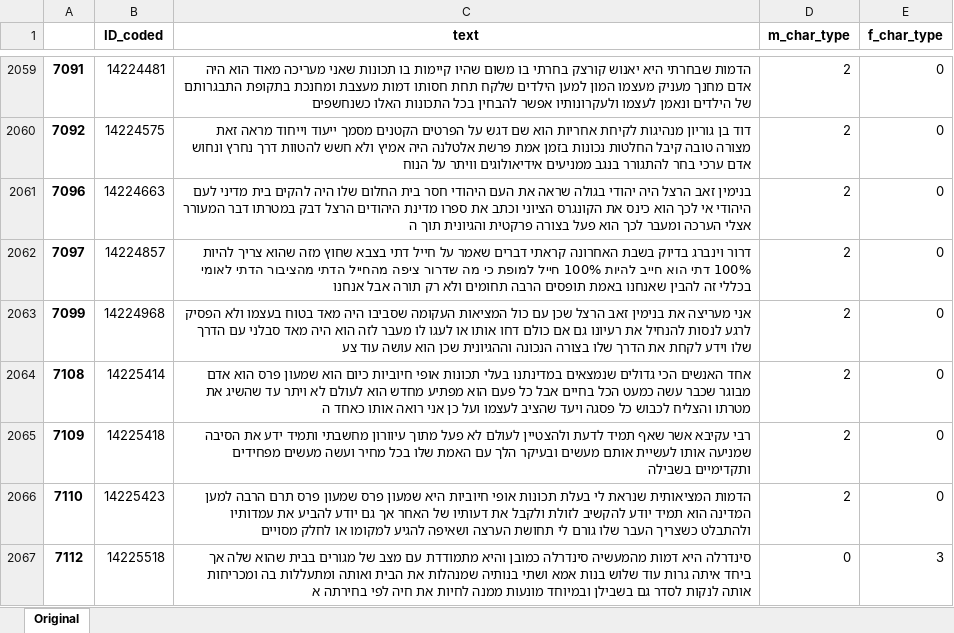
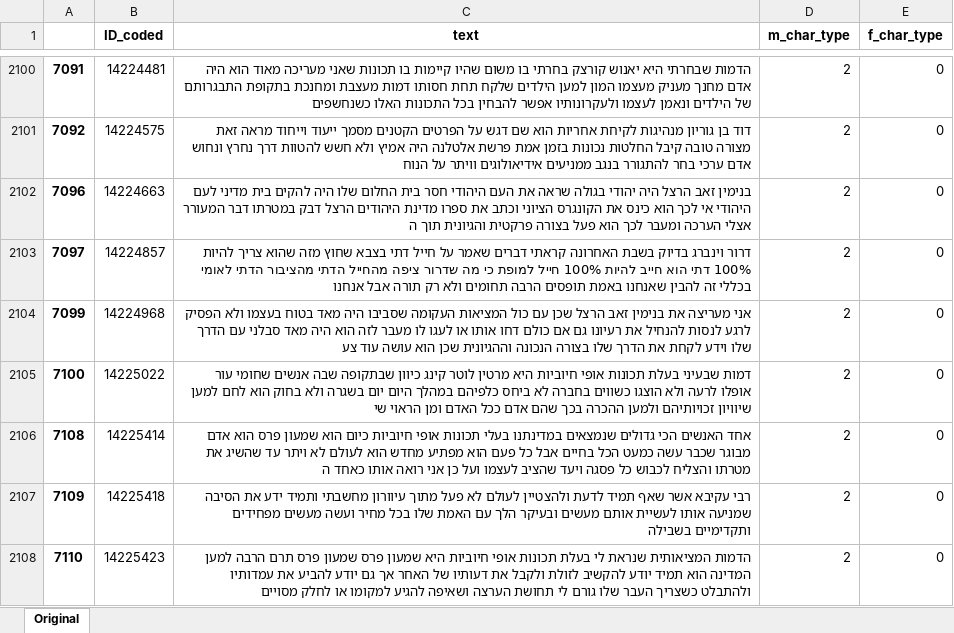
Before and after one commit to snimrod/lda_test1, an Excel workbook: found_chars.xlsx, sheet Original, drawn as a sheet; only a part is shown, gaps mark what is left out; the shorter side is filled out with more unchanged rows; values as stored, in another font and other column widths than the file's, no borders; the diff covers the shown part only; the diff names each change by its address in the sheet, - before the commit and + after, or states it on an @@ line.

```diff
--- a/found_chars.xlsx (sheet Original)
+++ b/found_chars.xlsx (sheet Original)
+row 2105: 7100 | 14225022 | דמות שבעיני בעלת תכונות אופי חיוביות היא מרטין לוטר קינג כיוון שבתקופה שבה אנשים שחומי עור אופלו לרעה ולא הוצגו כשווים בחברה לא ביחס כלפיהם במהלך היום יום בשגרה ולא בחוק הוא לחם למען שיוויון זכויותיהם ולמען ההכרה בכך שהם אדם ככל האדם ומן הראוי שי | 2 | 0
```
Also changed, not shown: 79 added rows and 3 removed rows elsewhere in this sheet, not_found_chars.xlsx, 2 other files.
